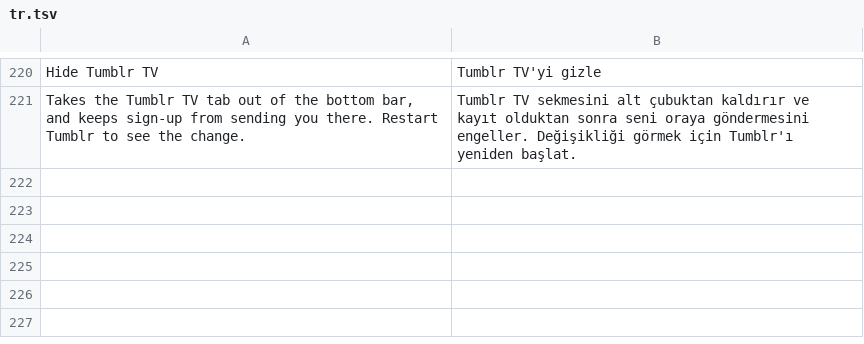
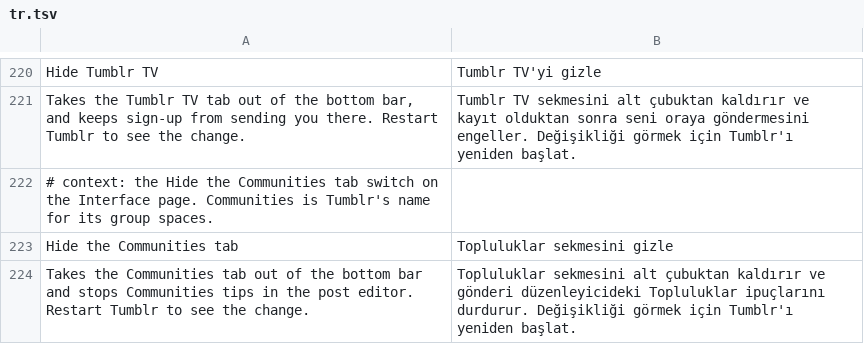
Before and after one commit to SysAdminDoc/HushTumblr, a TSV file: extensions/shared/library/src/main/l10n/tr.tsv, drawn as a sheet; only a part is shown, gaps mark what is left out.

Commit message:
feat(ui): hide the Communities tab
A new switch on the Interface page, off to start, claims COMMUNITIES_TAB_BAR_ITEM and COMMUNITIES_TOOLTIPS so the bottom bar drops its Communities tab and the post editor stops its Communities tips once Tumblr restarts.

```diff
--- a/extensions/shared/library/src/main/l10n/tr.tsv
+++ b/extensions/shared/library/src/main/l10n/tr.tsv
@@ -221 +221,4 @@ Hide Tumblr TV	Tumblr TV'yi gizle
 Takes the Tumblr TV tab out of the bottom bar, and keeps sign-up from sending you there. Restart Tumblr to see the change.	Tumblr TV sekmesini alt çubuktan kaldırır ve kayıt olduktan sonra seni oraya göndermesini engeller. Değişikliği görmek için Tumblr'ı yeniden başlat.
+# context: the Hide the Communities tab switch on the Interface page. Communities is Tumblr's name for its group spaces.
+Hide the Communities tab	Topluluklar sekmesini gizle
+Takes the Communities tab out of the bottom bar and stops Communities tips in the post editor. Restart Tumblr to see the change.	Topluluklar sekmesini alt çubuktan kaldırır ve gönderi düzenleyicideki Topluluklar ipuçlarını durdurur. Değişikliği görmek için Tumblr'ı yeniden başlat.
```
Also changed, not shown: extensions/shared/library/src/main/l10n/de.tsv, extensions/shared/library/src/main/l10n/es.tsv, 20 other files.
